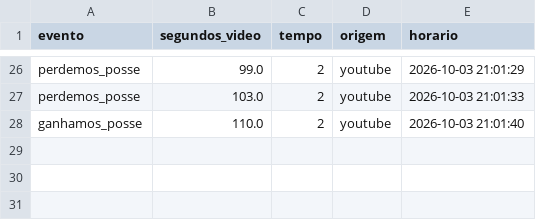
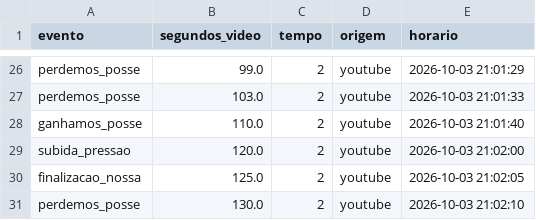
Before and after one commit to Gabrielvm2004/testclaude, a CSV file: scout/exemplo/2026-10-03_Profissional_Santa Cruz_Casa.csv, drawn as a sheet; only a part is shown, gaps mark what is left out; the diff names each change by its address in the sheet, - before the commit and + after, or states it on an @@ line.

```diff
--- a/scout/exemplo/2026-10-03_Profissional_Santa Cruz_Casa.csv
+++ b/scout/exemplo/2026-10-03_Profissional_Santa Cruz_Casa.csv
+row 29: subida_pressao | 120.0 | 2 | youtube | 2026-10-03 21:02:00
+row 30: finalizacao_nossa | 125.0 | 2 | youtube | 2026-10-03 21:02:05
+row 31: perdemos_posse | 130.0 | 2 | youtube | 2026-10-03 21:02:10
```
Also changed, not shown: 2 other files.
